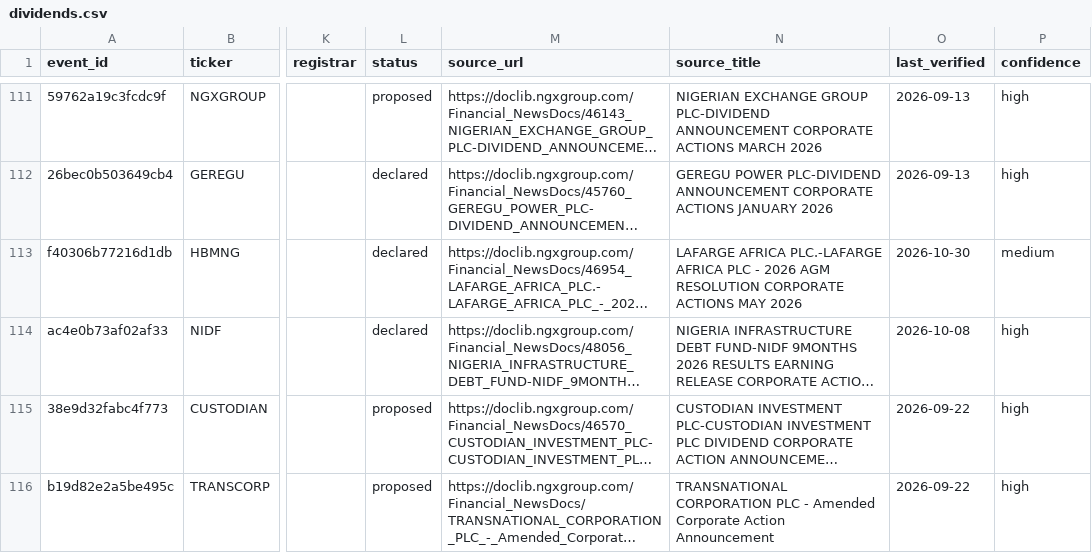
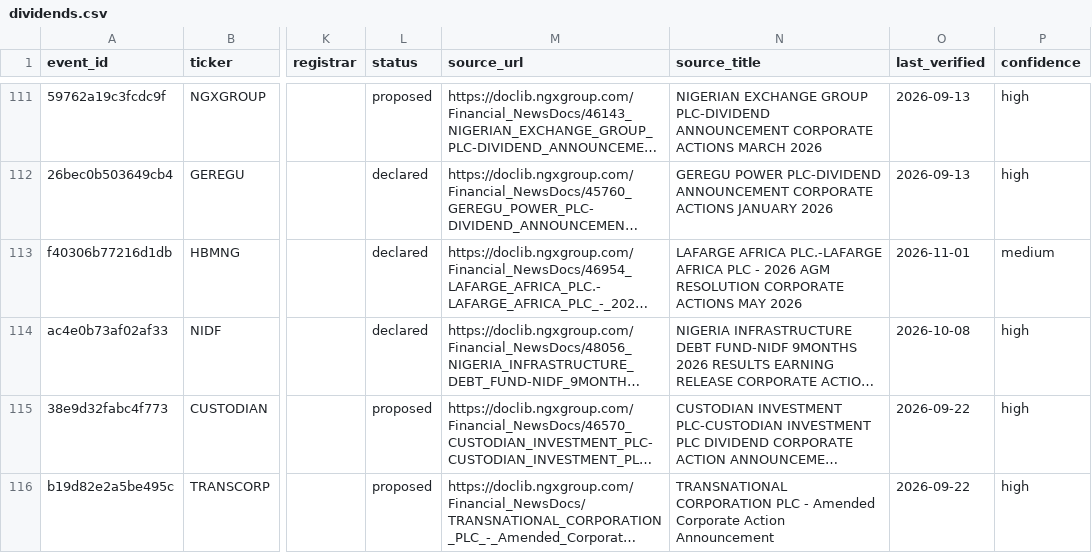
Before and after one commit to osargrrgrn/nairasheets-dividend-feed, a CSV file: docs/dividends.csv, drawn as a sheet; only a part is shown, gaps mark what is left out; long unchanged cells end in …; the diff names each change by its address in the sheet, - before the commit and + after, or states it on an @@ line.

```diff
--- a/docs/dividends.csv
+++ b/docs/dividends.csv
-O113 (last_verified): 2026-10-30
+O113 (last_verified): 2026-11-01
```
Also changed, not shown: docs/pending_dividends.csv, 3 other files.
